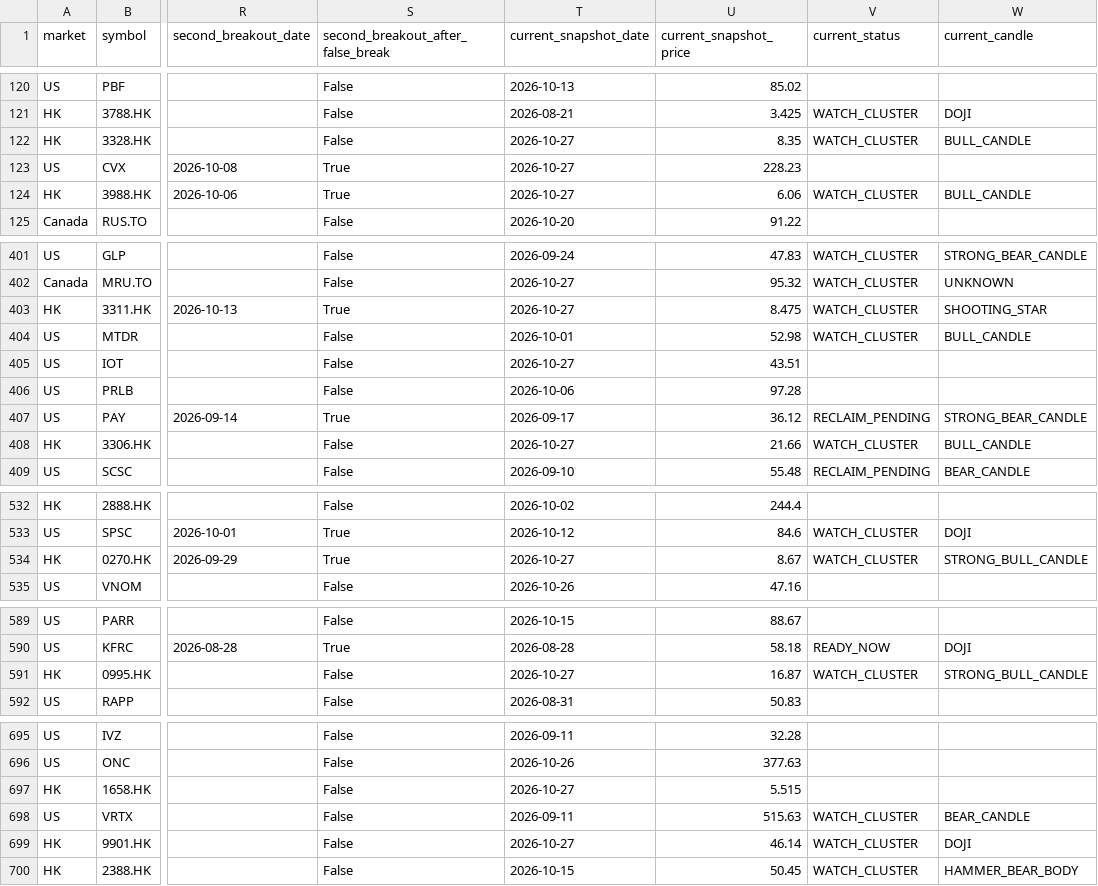
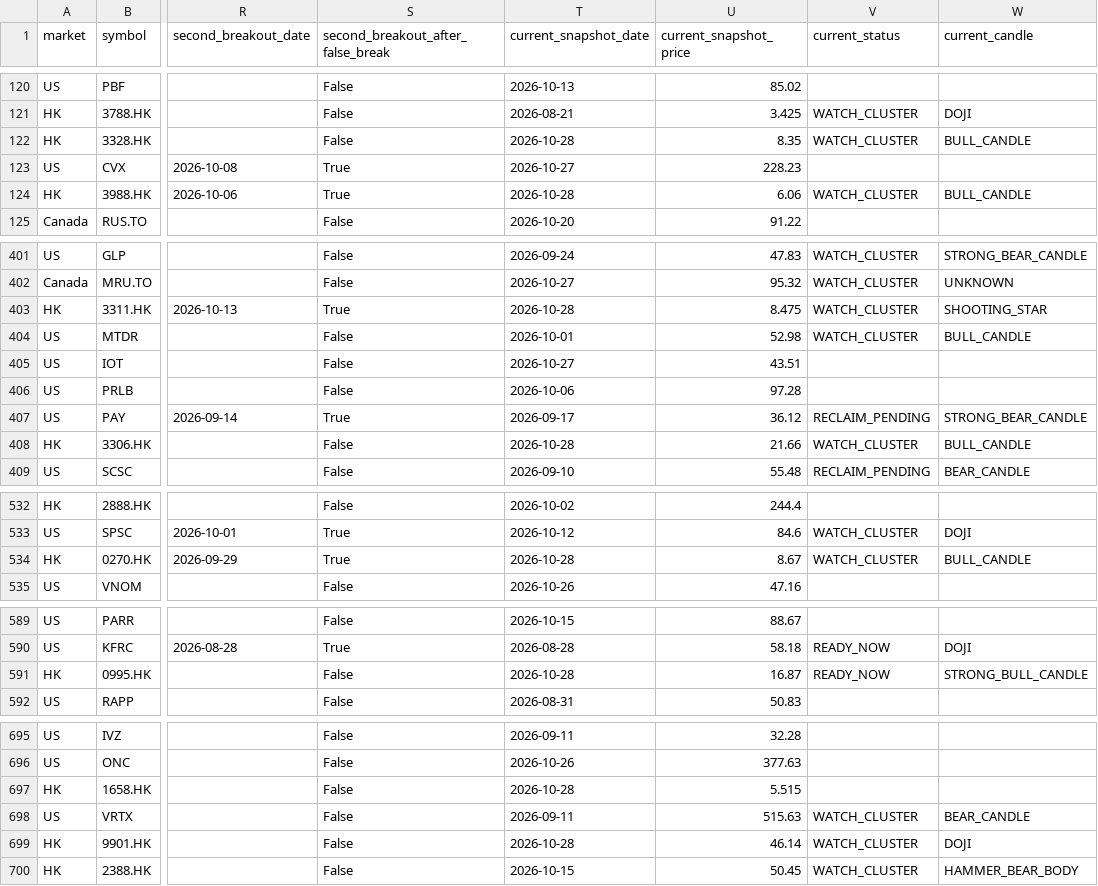
Before and after one commit to fwd5t2g5cw-ops/-daily-market-scanner, a CSV file: latest/historical_winners.csv, drawn as a sheet; only a part is shown, gaps mark what is left out; the diff covers the shown part only; the diff names each change by its address in the sheet, - before the commit and + after, or states it on an @@ line.

```diff
--- a/latest/historical_winners.csv
+++ b/latest/historical_winners.csv
-T122 (current_snapshot_date): 2026-10-27
+T122 (current_snapshot_date): 2026-10-28
-T124 (current_snapshot_date): 2026-10-27
+T124 (current_snapshot_date): 2026-10-28
-T403 (current_snapshot_date): 2026-10-27
+T403 (current_snapshot_date): 2026-10-28
-T408 (current_snapshot_date): 2026-10-27
+T408 (current_snapshot_date): 2026-10-28
-T534 (current_snapshot_date): 2026-10-27
+T534 (current_snapshot_date): 2026-10-28
-W534 (current_candle): STRONG_BULL_CANDLE
+W534 (current_candle): BULL_CANDLE
-T591 (current_snapshot_date): 2026-10-27
+T591 (current_snapshot_date): 2026-10-28
-V591 (current_status): WATCH_CLUSTER
+V591 (current_status): READY_NOW
-T697 (current_snapshot_date): 2026-10-27
+T697 (current_snapshot_date): 2026-10-28
-T699 (current_snapshot_date): 2026-10-27
+T699 (current_snapshot_date): 2026-10-28
```
Also changed, not shown: 14 edited cells elsewhere in this file.
